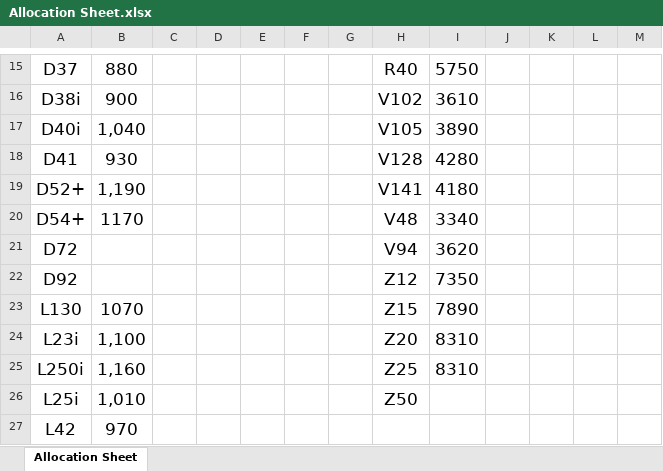
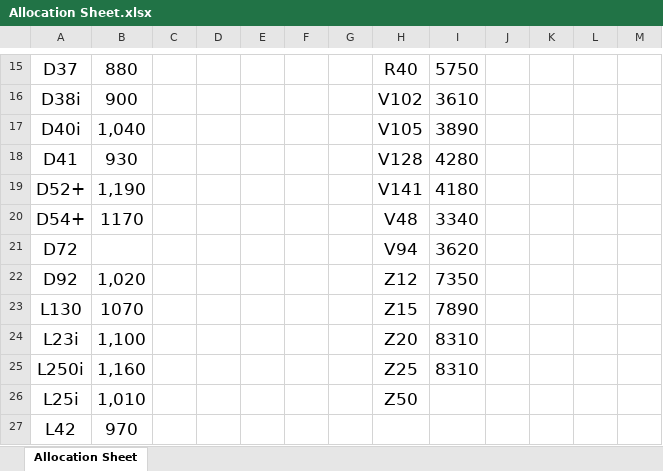
Before and after one commit to rahinul/Mugdho-Corporation, an Excel workbook: 2020/Others/Allocation Sheet.xlsx, sheet Allocation Sheet, drawn as a sheet; only a part is shown, gaps mark what is left out; values as stored, in another font and other column widths than the file's, no borders; charts and pictures not drawn; the diff names each change by its address in the sheet, - before the commit and + after, or states it on an @@ line.

```diff
--- a/2020/Others/Allocation Sheet.xlsx (sheet Allocation Sheet)
+++ b/2020/Others/Allocation Sheet.xlsx (sheet Allocation Sheet)
-B22: (empty)
+B22: 1,020
```
Also changed, not shown: charts or pictures, 7 other files.
